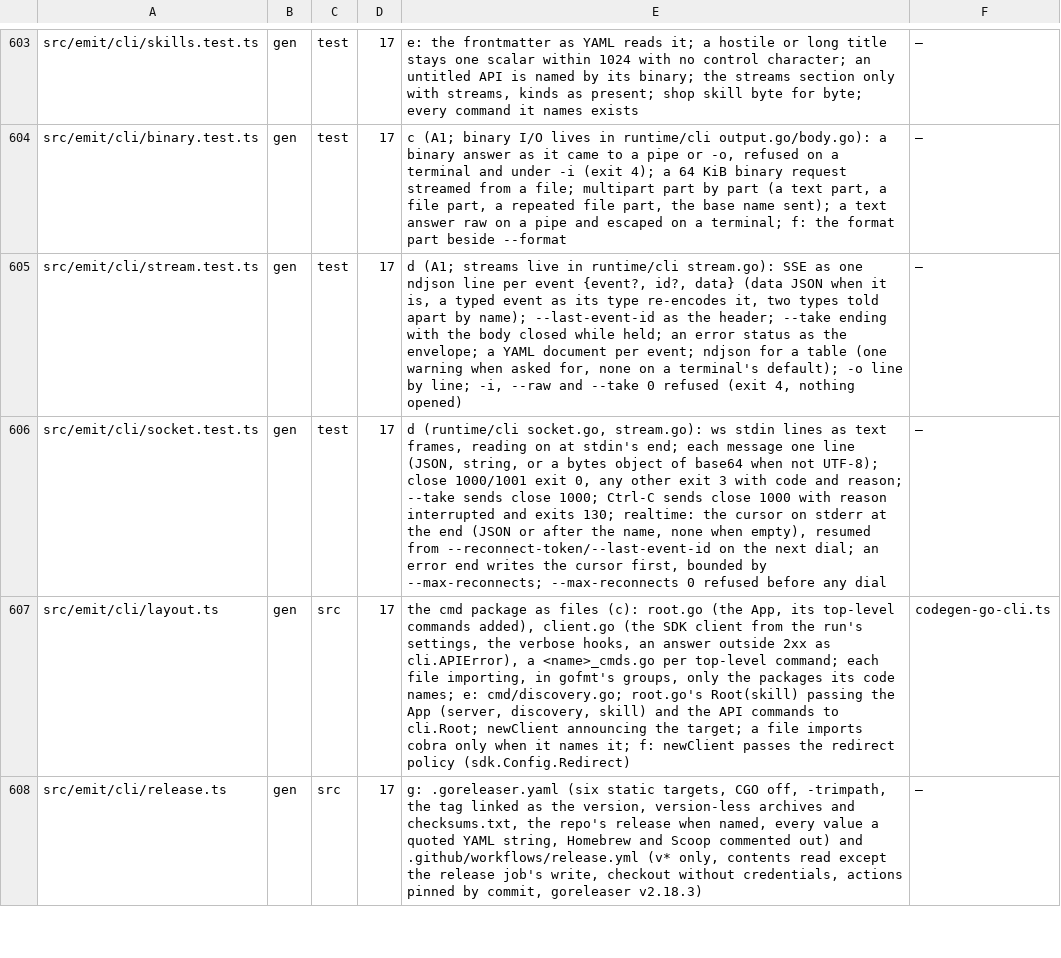
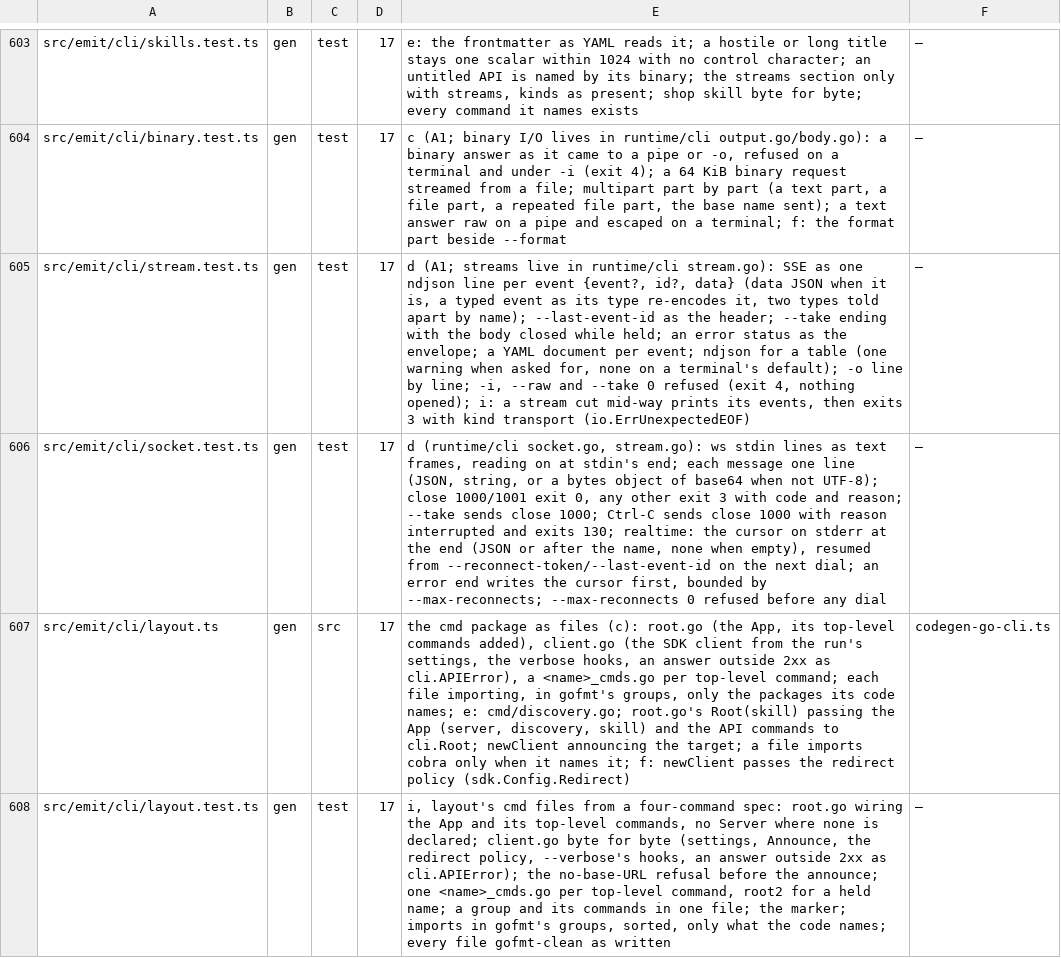
Before and after one commit to workerstack/backend, a TSV file: blueprint/files.tsv, drawn as a sheet; only a part is shown, gaps mark what is left out; the shorter side is filled out with more unchanged rows; the diff covers the shown part only; the diff names each change by its address in the sheet, - before the commit and + after, or states it on an @@ line.

Commit message:
feat(gen): bit 17 i — budgets, F2 on a built binary, the pinned Bun, the close
The CLI runtime is locked at 55,356 B. Each e2e app's tokens (index,
each command, each schema, banner, skill) are read from its built
binary and held at ceilingOf(measured, 0.2); the stripped linux/amd64
kitchen binary at ceilingOf(9,932,960 B, 0.02). A hostile document is
built and its title, summary, description, enum and default print as
written, controls dropped, none of it in the install scripts. The bin's
legs run under the Bun packageManager pins, never PATH's newest.

The v0 lose-nothing recheck accounts for bit 17's 103 cases: 78 tagged
on legs that assert them, 23 retired with their own reasons, V072-2
moved to bit 19. It found two gaps, fixed red first: an event stream
cut mid-way exited 1 like a 4xx and now exits 3 (run.go, +37 B), and a
flag's help now shows its schema default. layout.test.ts covers the cmd
files, and relay.test.ts an apiKey API with a POST event stream.
COMPLETE is 17.

```diff
--- a/blueprint/files.tsv
+++ b/blueprint/files.tsv
-E605: …4, nothing opened)
+E605: …4, nothing opened); i: a stream cut mid-way prints its events, then exits 3 with kind transport (io.ErrUnexpectedEOF)
+row 608: src/emit/cli/layout.test.ts | gen | test | 17 | i, layout's cmd files from a four-command spec: root.go wiring the App and its top-level commands, no Server where none is declared; client.go byte for byte (settings, Announce, the redirect policy, --verbose's hooks, an answer outside 2xx as cli.APIError); the no-base-URL refusal before the announce; one <name>_cmds.go per top-level command, root2 for a held name; a group and its commands in one file; the marker; imports in gofmt's groups, sorted, only what the code names; every file gofmt-clean as written | —
```
Also changed, not shown: 3 added rows and 9 edited cells elsewhere in this file, 25 other files.
